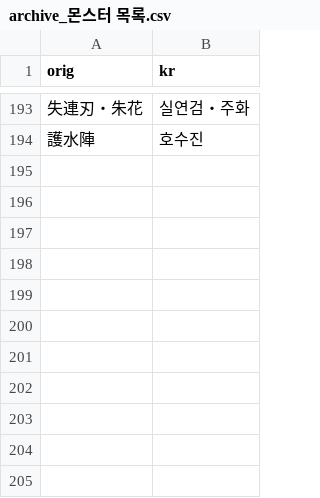
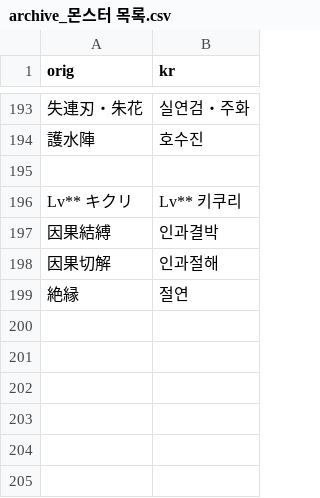
Before and after one commit to sidewinderk/gbfTransKor, a CSV file: cache/archive_몬스터 목록.csv, drawn as a sheet; only a part is shown, gaps mark what is left out; the diff names each change by its address in the sheet, - before the commit and + after, or states it on an @@ line.

```diff
--- a/cache/archive_몬스터 목록.csv
+++ b/cache/archive_몬스터 목록.csv
-row 196: (empty)
+row 196: Lv** キクリ | Lv** 키쿠리
-row 197: (empty)
+row 197: 因果結縛 | 인과결박
-row 198: (empty)
+row 198: 因果切解 | 인과절해
-row 199: (empty)
+row 199: 絶縁 | 절연
```
Also changed, not shown: cache/archive_전투UI.csv, cache/archive_칭호.csv, 4 other files.
